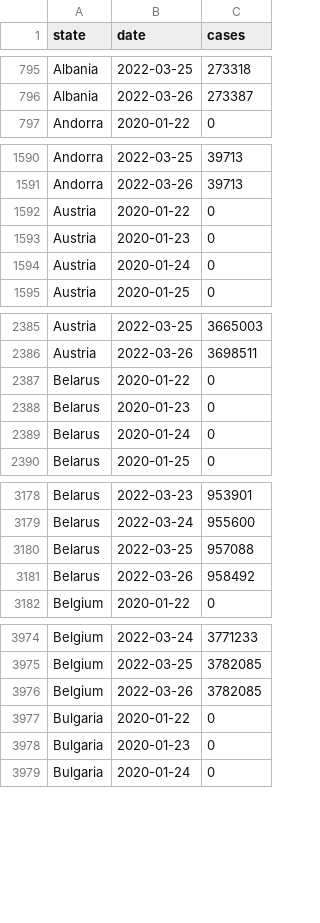
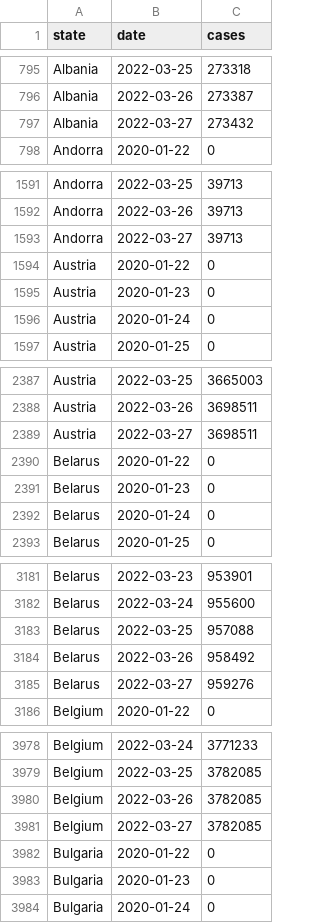
Before and after one commit to custompointofview/covid-19, a CSV file: realtime-rt/collections/eu_daily_cases_cssegi.csv, drawn as a sheet; only a part is shown, gaps mark what is left out; the diff covers the shown part only; the diff names each change by its address in the sheet, - before the commit and + after, or states it on an @@ line.

```diff
--- a/realtime-rt/collections/eu_daily_cases_cssegi.csv
+++ b/realtime-rt/collections/eu_daily_cases_cssegi.csv
+row 797: Albania | 2022-03-27 | 273432
+row 1593: Andorra | 2022-03-27 | 39713
+row 2389: Austria | 2022-03-27 | 3698511
+row 3185: Belarus | 2022-03-27 | 959276
+row 3981: Belgium | 2022-03-27 | 3782085
```
Also changed, not shown: 37 added rows elsewhere in this file, realtime-rt/collections/ro_daily_cases_code.csv, realtime-rt/collections/ro_daily_cases_county.csv, 20 other files.
